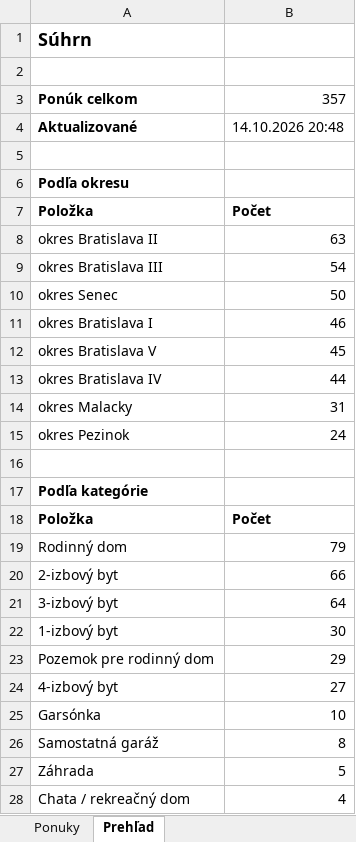
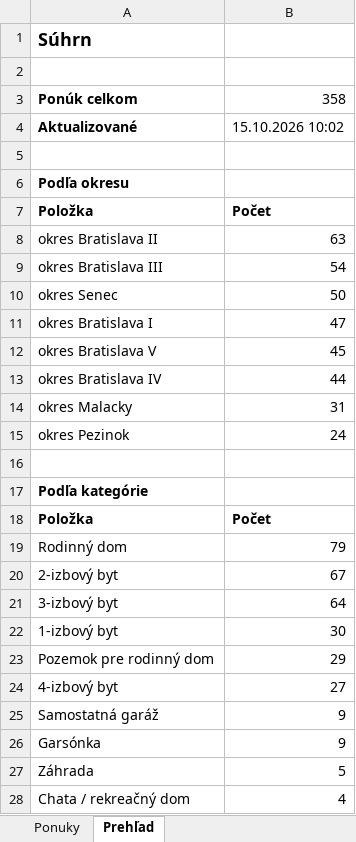
Before and after one commit to mrkubis-nest/nehnutelnosti-scraper, an Excel workbook: public/ponuky.xlsx, sheet Prehľad, drawn as a sheet; only a part is shown; values as stored, in another font and other column widths than the file's, no borders; removed rows and columns are numbered as before the commit, all else as after; the diff names each change by its address in the sheet, - before the commit and + after, or states it on an @@ line.

```diff
--- a/public/ponuky.xlsx (sheet Prehľad)
+++ b/public/ponuky.xlsx (sheet Prehľad)
-B3: 357
+B3: 358
-B4: 14.10.2026 20:48
+B4: 15.10.2026 10:02
-B11: 46
+B11: 47
-B20: 66
+B20: 67
-row 25: Garsónka | 10
-B25: 8
+B25: 9
+row 26: Garsónka | 9
```
Also changed, not shown: sheet Ponuky, 2 other files.
